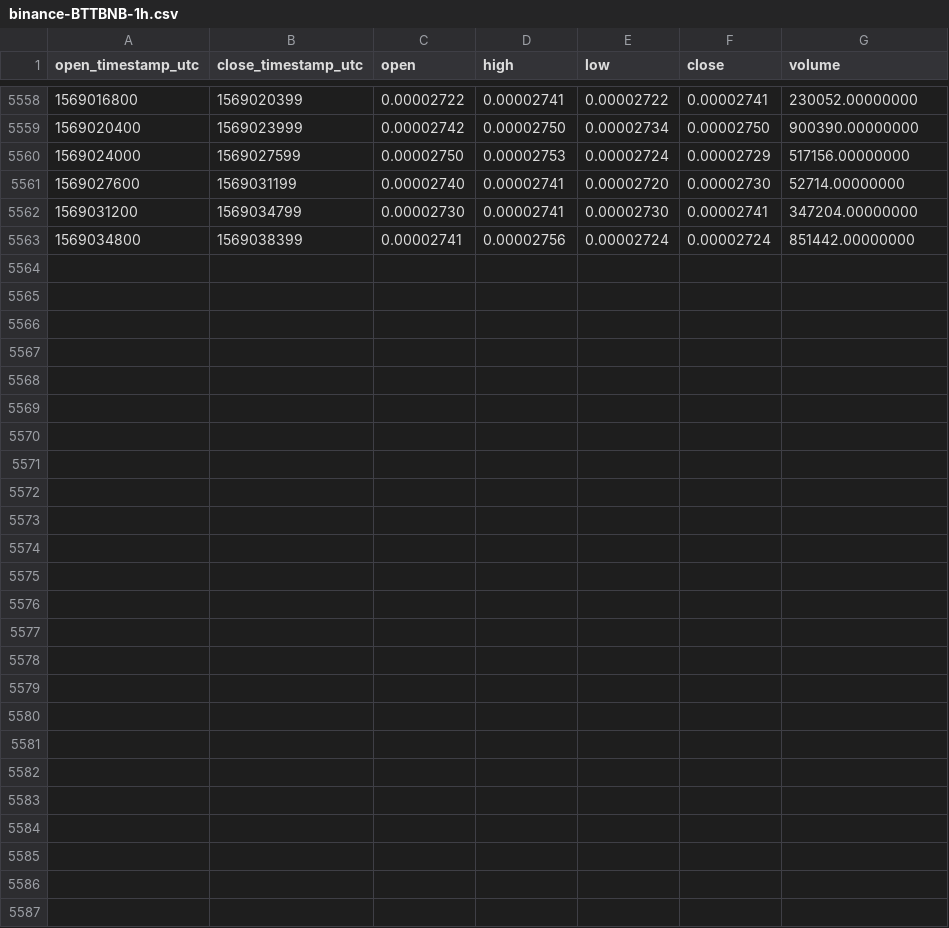
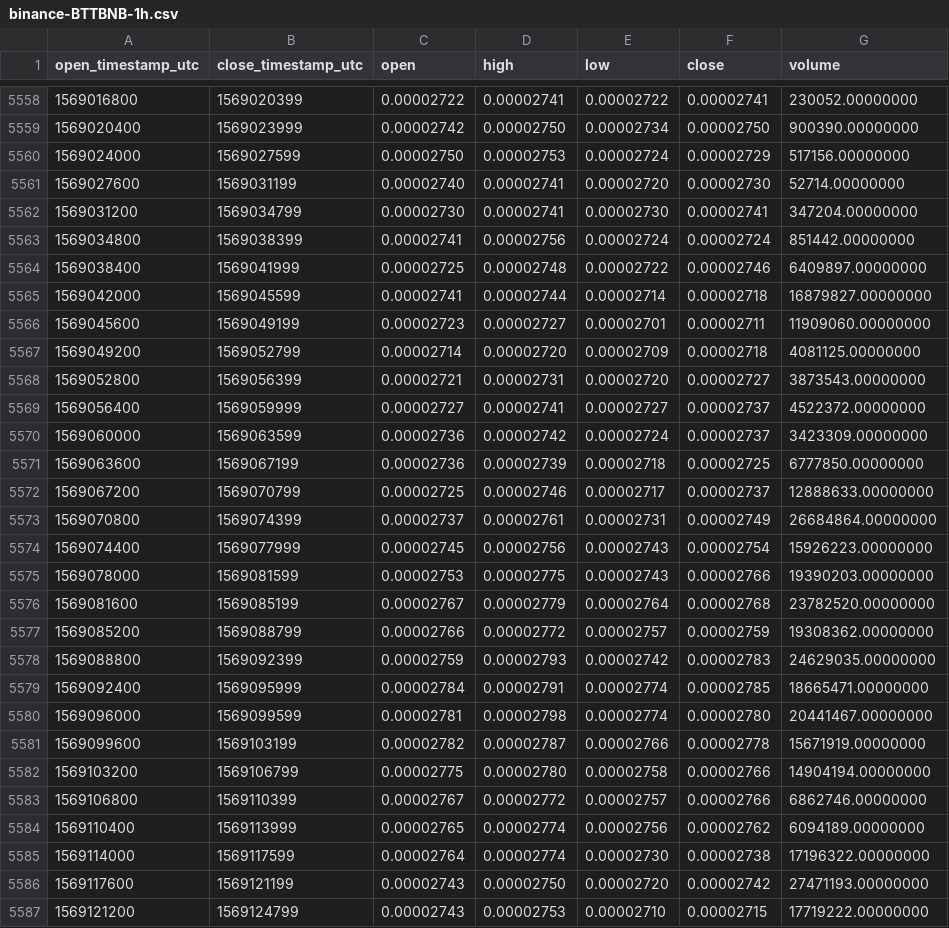
Before and after one commit to cryptobigbro/binance-BTTBNB, a CSV file: binance-BTTBNB-1h.csv, drawn as a sheet; only a part is shown, gaps mark what is left out.

Commit message:
Update OHLCV data.

```diff
--- a/binance-BTTBNB-1h.csv
+++ b/binance-BTTBNB-1h.csv
@@ -5563 +5563,25 @@ open_timestamp_utc,close_timestamp_utc,open,high,low,close,volume
 1569034800,1569038399,0.00002741,0.00002756,0.00002724,0.00002724,851442.00000000
+1569038400,1569041999,0.00002725,0.00002748,0.00002722,0.00002746,6409897.00000000
+1569042000,1569045599,0.00002741,0.00002744,0.00002714,0.00002718,16879827.00000000
+1569045600,1569049199,0.00002723,0.00002727,0.00002701,0.00002711,11909060.00000000
+1569049200,1569052799,0.00002714,0.00002720,0.00002709,0.00002718,4081125.00000000
+1569052800,1569056399,0.00002721,0.00002731,0.00002720,0.00002727,3873543.00000000
+1569056400,1569059999,0.00002727,0.00002741,0.00002727,0.00002737,4522372.00000000
+1569060000,1569063599,0.00002736,0.00002742,0.00002724,0.00002737,3423309.00000000
+1569063600,1569067199,0.00002736,0.00002739,0.00002718,0.00002725,6777850.00000000
+1569067200,1569070799,0.00002725,0.00002746,0.00002717,0.00002737,12888633.00000000
+1569070800,1569074399,0.00002737,0.00002761,0.00002731,0.00002749,26684864.00000000
+1569074400,1569077999,0.00002745,0.00002756,0.00002743,0.00002754,15926223.00000000
+1569078000,1569081599,0.00002753,0.00002775,0.00002743,0.00002766,19390203.00000000
+1569081600,1569085199,0.00002767,0.00002779,0.00002764,0.00002768,23782520.00000000
+1569085200,1569088799,0.00002766,0.00002772,0.00002757,0.00002759,19308362.00000000
+1569088800,1569092399,0.00002759,0.00002793,0.00002742,0.00002783,24629035.00000000
+1569092400,1569095999,0.00002784,0.00002791,0.00002774,0.00002785,18665471.00000000
+1569096000,1569099599,0.00002781,0.00002798,0.00002774,0.00002780,20441467.00000000
+1569099600,1569103199,0.00002782,0.00002787,0.00002766,0.00002778,15671919.00000000
+1569103200,1569106799,0.00002775,0.00002780,0.00002758,0.00002766,14904194.00000000
+1569106800,1569110399,0.00002767,0.00002772,0.00002757,0.00002766,6862746.00000000
+1569110400,1569113999,0.00002765,0.00002774,0.00002756,0.00002762,6094189.00000000
+1569114000,1569117599,0.00002764,0.00002774,0.00002730,0.00002738,17196322.00000000
+1569117600,1569121199,0.00002743,0.00002750,0.00002720,0.00002742,27471193.00000000
+1569121200,1569124799,0.00002743,0.00002753,0.00002710,0.00002715,17719222.00000000
```
Also changed, not shown: binance-BTTBNB-1d.csv.
